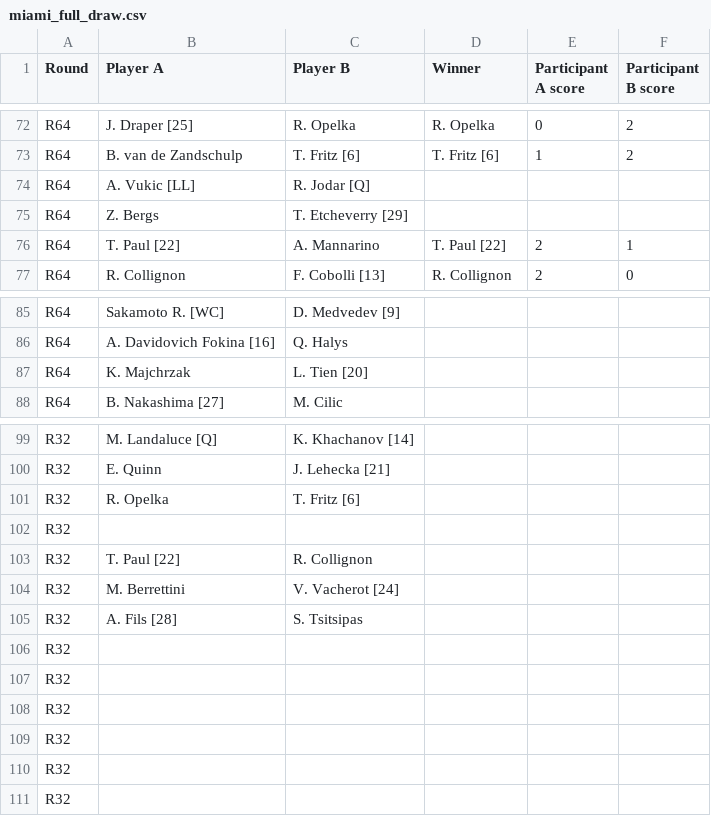
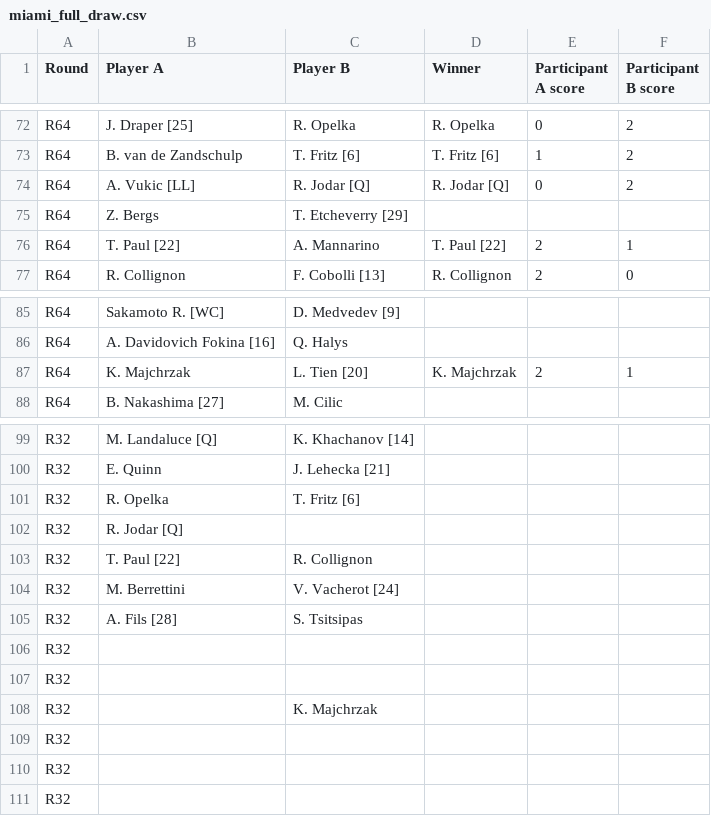
Before and after one commit to bennygiardina/test_2, a CSV file: miami_full_draw.csv, drawn as a sheet; only a part is shown, gaps mark what is left out.

```diff
--- a/miami_full_draw.csv
+++ b/miami_full_draw.csv
@@ -73,3 +73,3 @@ R64,J. Draper [25],R. Opelka,R. Opelka,0,2
 R64,B. van de Zandschulp,T. Fritz [6],T. Fritz [6],1,2
-R64,A. Vukic [LL],R. Jodar [Q],,,
+R64,A. Vukic [LL],R. Jodar [Q],R. Jodar [Q],0,2
 R64,Z. Bergs,T. Etcheverry [29],,,
@@ -86,3 +86,3 @@ R64,Sakamoto R. [WC],D. Medvedev [9],,,
 R64,A. Davidovich Fokina [16],Q. Halys,,,
-R64,K. Majchrzak,L. Tien [20],,,
+R64,K. Majchrzak,L. Tien [20],K. Majchrzak,2,1
 R64,B. Nakashima [27],M. Cilic,,,
@@ -101,3 +101,3 @@ R32,E. Quinn,J. Lehecka [21],,,
 R32,R. Opelka,T. Fritz [6],,,
-R32,,,,,
+R32,R. Jodar [Q],,,,
 R32,T. Paul [22],R. Collignon,,,
@@ -107,3 +107,3 @@ R32,,,,,
 R32,,,,,
-R32,,,,,
+R32,,K. Majchrzak,,,
 R32,,,,,
```
